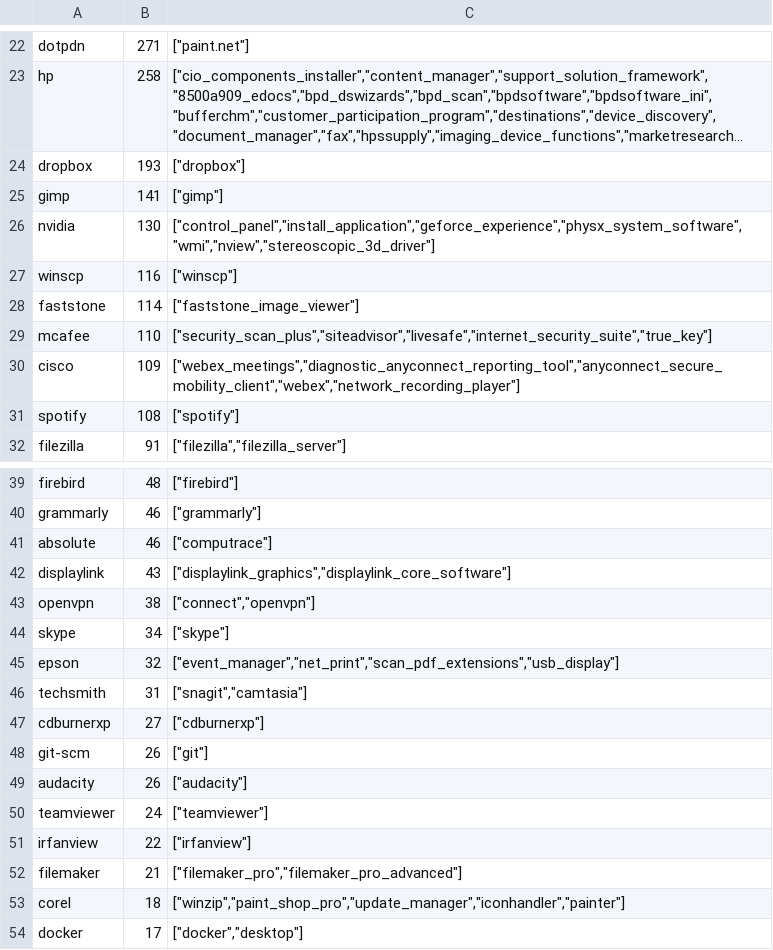
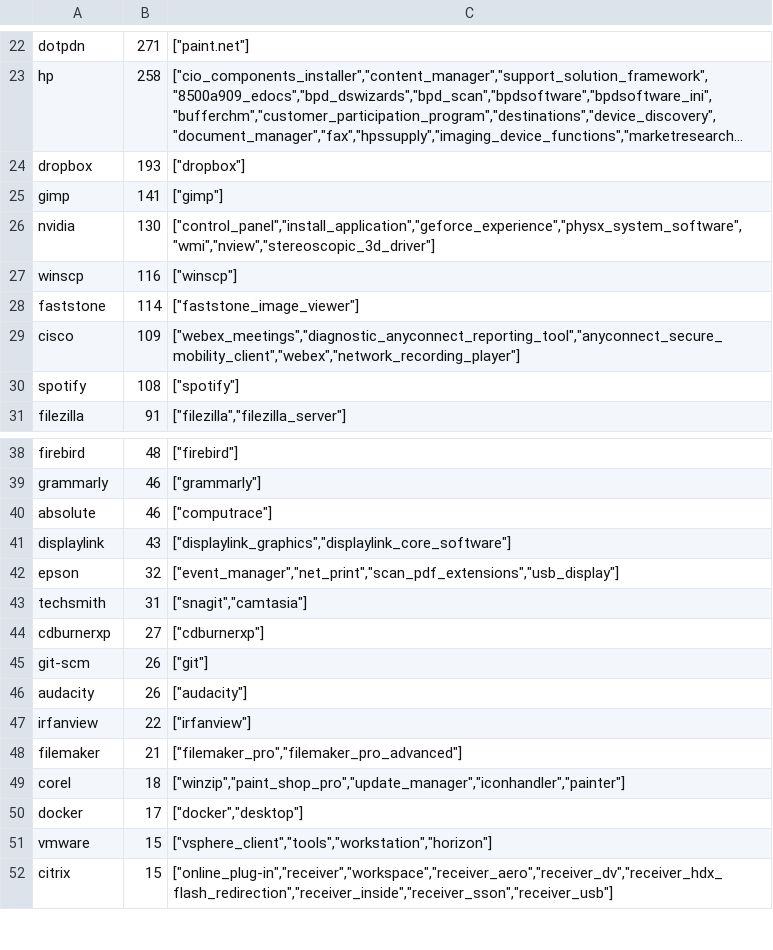
Before and after one commit to dbca-wa/win10logonscripts, a CSV file: softwarevendors.csv, drawn as a sheet; only a part is shown, gaps mark what is left out; the shorter side is filled out with more unchanged rows; long unchanged cells end in …; the diff names each change by its address in the sheet, - before the commit and + after, or states it on an @@ line.

Commit message:
Update softwarevendors.csv

```diff
--- a/softwarevendors.csv
+++ b/softwarevendors.csv
-row 29: mcafee | 110 | ["security_scan_plus","siteadvisor","livesafe","internet_security_suite","true_key"]
-row 43: openvpn | 38 | ["connect","openvpn"]
-row 44: skype | 34 | ["skype"]
-row 50: teamviewer | 24 | ["teamviewer"]
```
